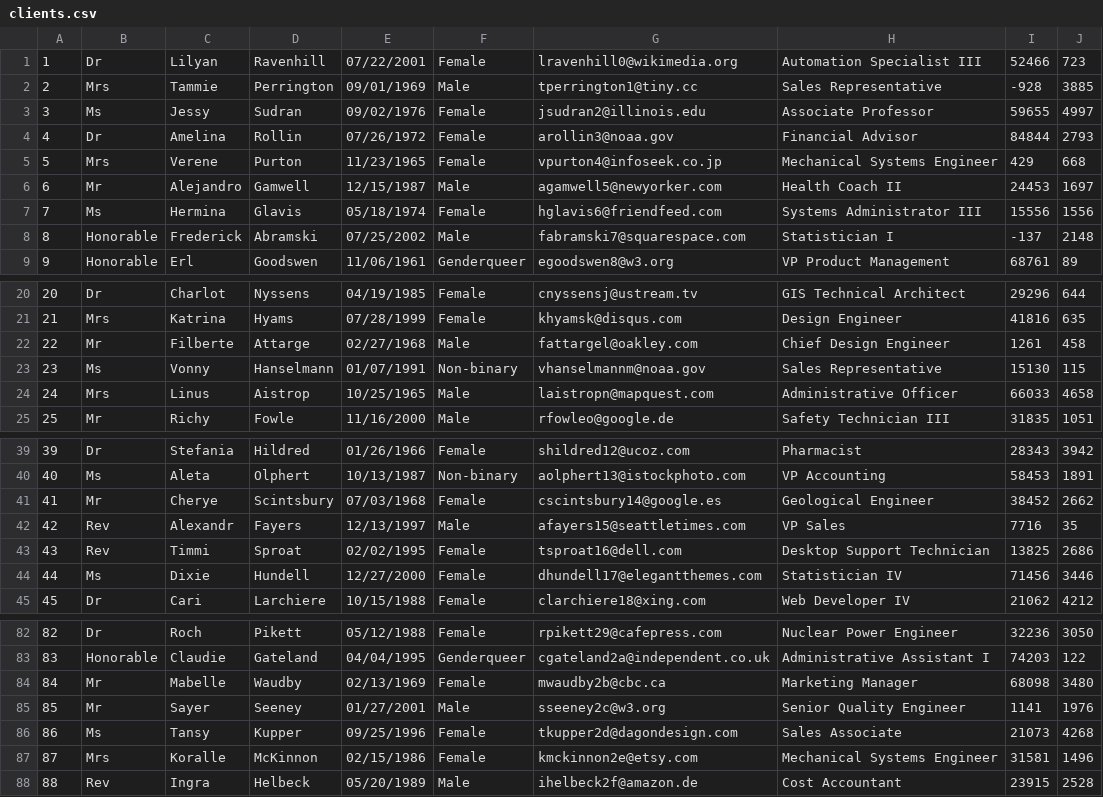
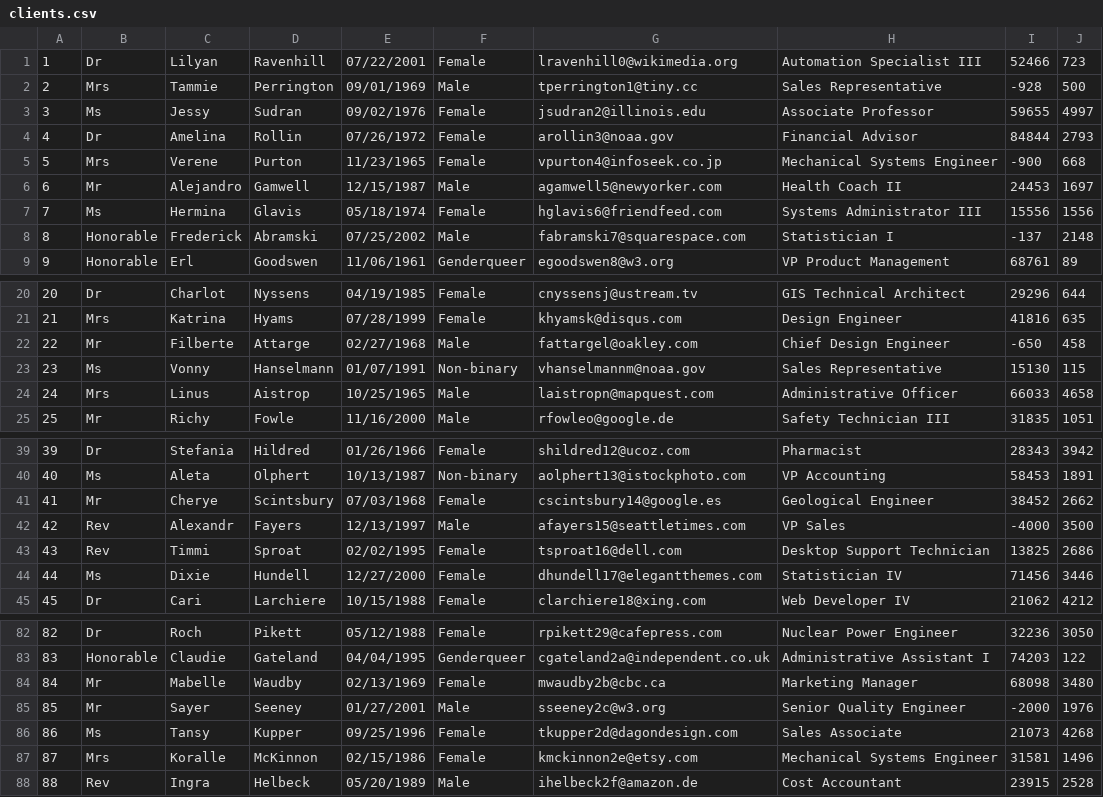
Before and after one commit to oplug03/project-2, a CSV file: bank of plugz/clients.csv, drawn as a sheet; only a part is shown, gaps mark what is left out.

```diff
--- a/bank of plugz/clients.csv
+++ b/bank of plugz/clients.csv
@@ -1,6 +1,6 @@
 1,Dr,Lilyan,Ravenhill,07/22/2001,Female,lravenhill0@wikimedia.org,Automation Specialist III,52466,723
-2,Mrs,Tammie,Perrington,09/01/1969,Male,tperrington1@tiny.cc,Sales Representative,-928,3885
+2,Mrs,Tammie,Perrington,09/01/1969,Male,tperrington1@tiny.cc,Sales Representative,-928,500
 3,Ms,Jessy,Sudran,09/02/1976,Female,jsudran2@illinois.edu,Associate Professor,59655,4997
 4,Dr,Amelina,Rollin,07/26/1972,Female,arollin3@noaa.gov,Financial Advisor,84844,2793
-5,Mrs,Verene,Purton,11/23/1965,Female,vpurton4@infoseek.co.jp,Mechanical Systems Engineer,429,668
+5,Mrs,Verene,Purton,11/23/1965,Female,vpurton4@infoseek.co.jp,Mechanical Systems Engineer,-900,668
 6,Mr,Alejandro,Gamwell,12/15/1987,Male,agamwell5@newyorker.com,Health Coach II,24453,1697
@@ -21,3 +21,3 @@
 21,Mrs,Katrina,Hyams,07/28/1999,Female,khyamsk@disqus.com,Design Engineer,41816,635
-22,Mr,Filberte,Attarge,02/27/1968,Male,fattargel@oakley.com,Chief Design Engineer,1261,458
+22,Mr,Filberte,Attarge,02/27/1968,Male,fattargel@oakley.com,Chief Design Engineer,-650,458
 23,Ms,Vonny,Hanselmann,01/07/1991,Non-binary,vhanselmannm@noaa.gov,Sales Representative,15130,115
@@ -41,3 +41,3 @@
 41,Mr,Cherye,Scintsbury,07/03/1968,Female,cscintsbury14@google.es,Geological Engineer,38452,2662
-42,Rev,Alexandr,Fayers,12/13/1997,Male,afayers15@seattletimes.com,VP Sales,7716,35
+42,Rev,Alexandr,Fayers,12/13/1997,Male,afayers15@seattletimes.com,VP Sales,-4000,3500
 43,Rev,Timmi,Sproat,02/02/1995,Female,tsproat16@dell.com,Desktop Support Technician,13825,2686
@@ -84,3 +84,3 @@
 84,Mr,Mabelle,Waudby,02/13/1969,Female,mwaudby2b@cbc.ca,Marketing Manager,68098,3480
-85,Mr,Sayer,Seeney,01/27/2001,Male,sseeney2c@w3.org,Senior Quality Engineer,1141,1976
+85,Mr,Sayer,Seeney,01/27/2001,Male,sseeney2c@w3.org,Senior Quality Engineer,-2000,1976
 86,Ms,Tansy,Kupper,09/25/1996,Female,tkupper2d@dagondesign.com,Sales Associate,21073,4268
```
Also changed, not shown: 1 other file.
